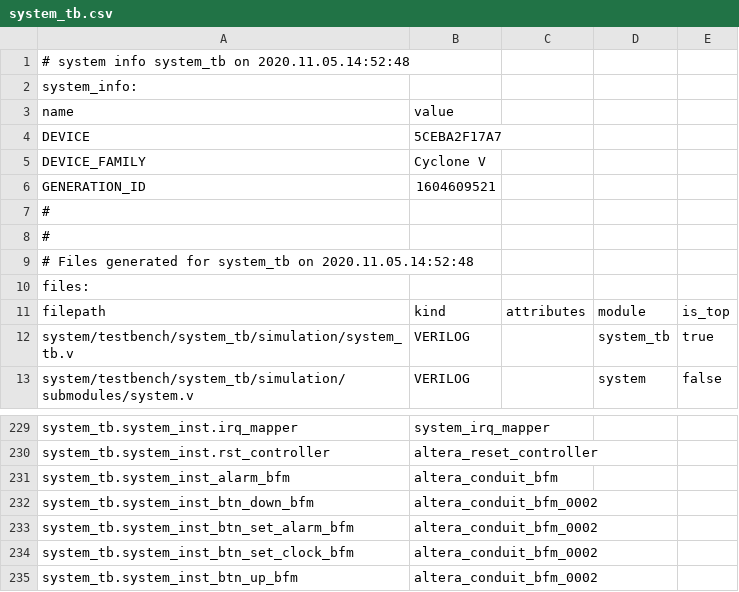
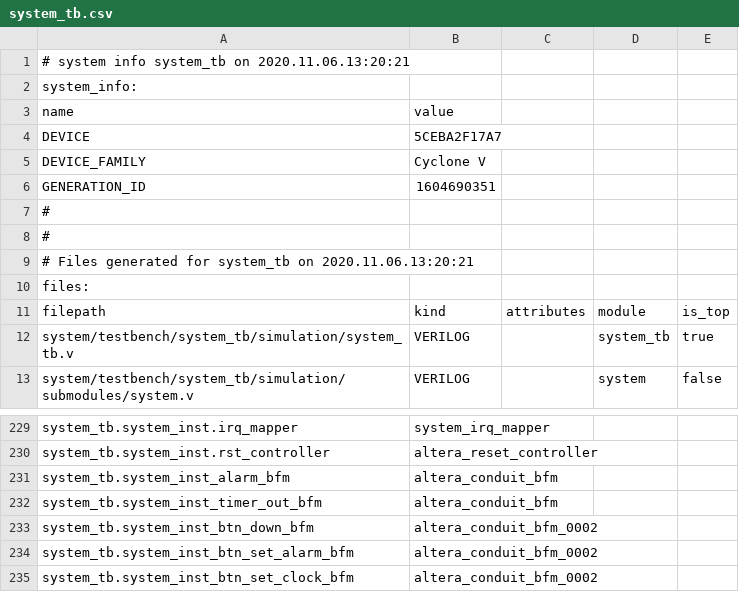
Before and after one commit to ErickOF/CE5303-Minimal-SoC-Design-for-Alarm-Clock, a CSV file: cpu/system_tb.csv, drawn as a sheet; only a part is shown, gaps mark what is left out; the shorter side is filled out with more unchanged rows.

Commit message:
Add timer configuration

```diff
--- a/cpu/system_tb.csv
+++ b/cpu/system_tb.csv
@@ -1,2 +1,2 @@
-# system info system_tb on 2020.11.05.14:52:48
+# system info system_tb on 2020.11.06.13:20:21
 system_info:
@@ -5,6 +5,6 @@ DEVICE,5CEBA2F17A7
 DEVICE_FAMILY,Cyclone V
-GENERATION_ID,1604609521
+GENERATION_ID,1604690351
 #
 #
-# Files generated for system_tb on 2020.11.05.14:52:48
+# Files generated for system_tb on 2020.11.06.13:20:21
 files:
@@ -231,2 +231,3 @@ system_tb.system_inst.rst_controller,altera_reset_controller
 system_tb.system_inst_alarm_bfm,altera_conduit_bfm
+system_tb.system_inst_timer_out_bfm,altera_conduit_bfm
 system_tb.system_inst_btn_down_bfm,altera_conduit_bfm_0002
```
Also changed, not shown: 23 other files.
